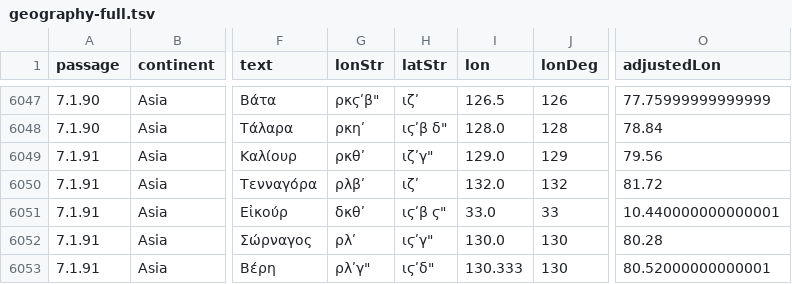
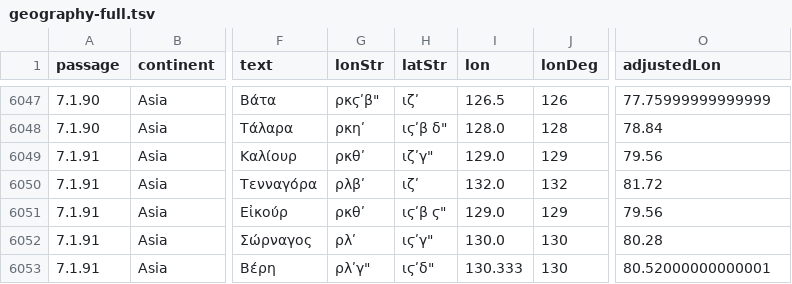
Before and after one commit to neelsmith/ptolemy, a TSV file: data/geography-full.tsv, drawn as a sheet; only a part is shown, gaps mark what is left out; the diff names each change by its address in the sheet, - before the commit and + after, or states it on an @@ line.

```diff
--- a/data/geography-full.tsv
+++ b/data/geography-full.tsv
-G6051 (lonStr): δκθʹ
+G6051 (lonStr): ρκθʹ
-I6051 (lon): 33.0
+I6051 (lon): 129.0
-J6051 (lonDeg): 33
+J6051 (lonDeg): 129
-O6051 (adjustedLon): 10.440000000000001
+O6051 (adjustedLon): 79.56
```
Also changed, not shown: data/geography-min-adjusted.csv, data/geography-min-raw.csv, 5 other files.
